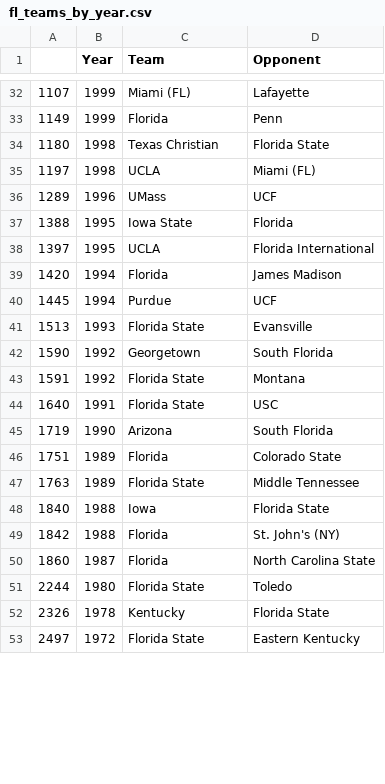
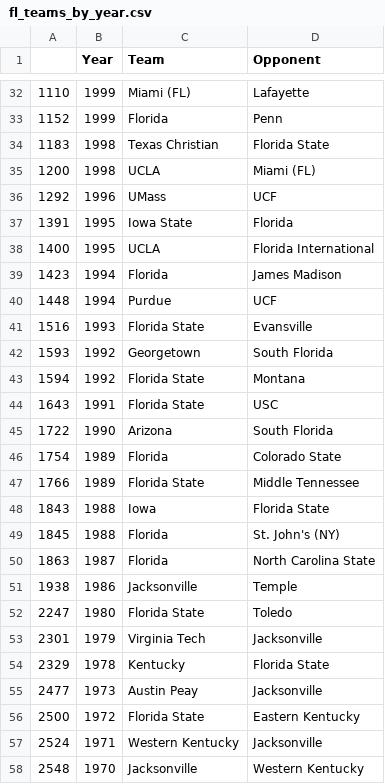
Before and after one commit to dholubek/ncaa_seeds, a CSV file: fl_teams_by_year.csv, drawn as a sheet; only a part is shown, gaps mark what is left out; the diff covers the shown part only.

```diff
--- a/fl_teams_by_year.csv
+++ b/fl_teams_by_year.csv
@@ -32,22 +32,27 @@
-1107,1999,Miami (FL),Lafayette
-1149,1999,Florida,Penn
-1180,1998,Texas Christian,Florida State
-1197,1998,UCLA,Miami (FL)
-1289,1996,UMass,UCF
-1388,1995,Iowa State,Florida
-1397,1995,UCLA,Florida International
-1420,1994,Florida,James Madison
-1445,1994,Purdue,UCF
-1513,1993,Florida State,Evansville
-1590,1992,Georgetown,South Florida
-1591,1992,Florida State,Montana
-1640,1991,Florida State,USC
-1719,1990,Arizona,South Florida
-1751,1989,Florida,Colorado State
-1763,1989,Florida State,Middle Tennessee
-1840,1988,Iowa,Florida State
-1842,1988,Florida,St. John's (NY)
-1860,1987,Florida,North Carolina State
-2244,1980,Florida State,Toledo
-2326,1978,Kentucky,Florida State
-2497,1972,Florida State,Eastern Kentucky
+1110,1999,Miami (FL),Lafayette
+1152,1999,Florida,Penn
+1183,1998,Texas Christian,Florida State
+1200,1998,UCLA,Miami (FL)
+1292,1996,UMass,UCF
+1391,1995,Iowa State,Florida
+1400,1995,UCLA,Florida International
+1423,1994,Florida,James Madison
+1448,1994,Purdue,UCF
+1516,1993,Florida State,Evansville
+1593,1992,Georgetown,South Florida
+1594,1992,Florida State,Montana
+1643,1991,Florida State,USC
+1722,1990,Arizona,South Florida
+1754,1989,Florida,Colorado State
+1766,1989,Florida State,Middle Tennessee
+1843,1988,Iowa,Florida State
+1845,1988,Florida,St. John's (NY)
+1863,1987,Florida,North Carolina State
+1938,1986,Jacksonville,Temple
+2247,1980,Florida State,Toledo
+2301,1979,Virginia Tech,Jacksonville
+2329,1978,Kentucky,Florida State
+2477,1973,Austin Peay,Jacksonville
+2500,1972,Florida State,Eastern Kentucky
+2524,1971,Western Kentucky,Jacksonville
+2548,1970,Jacksonville,Western Kentucky
```
Also changed, not shown: 29 edited cells elsewhere in this file, ncaa_team_appearances.csv, 3 other files.
